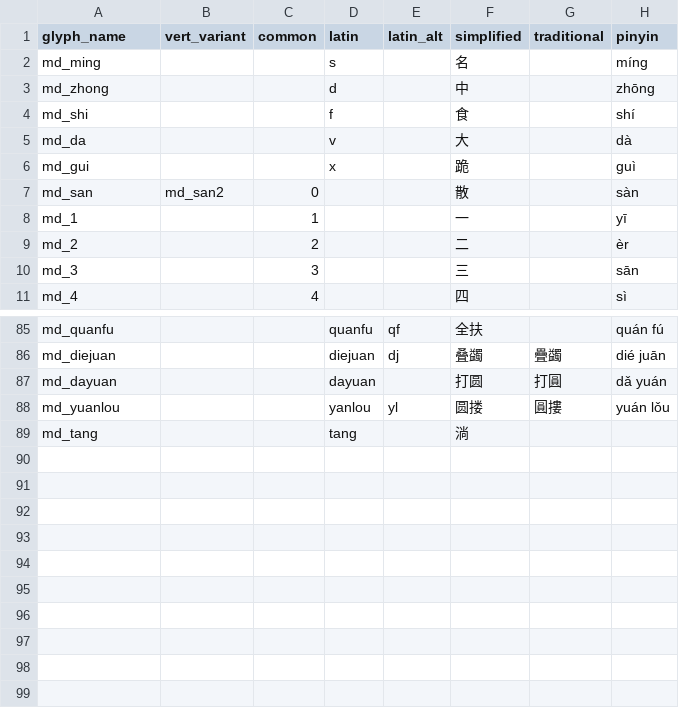
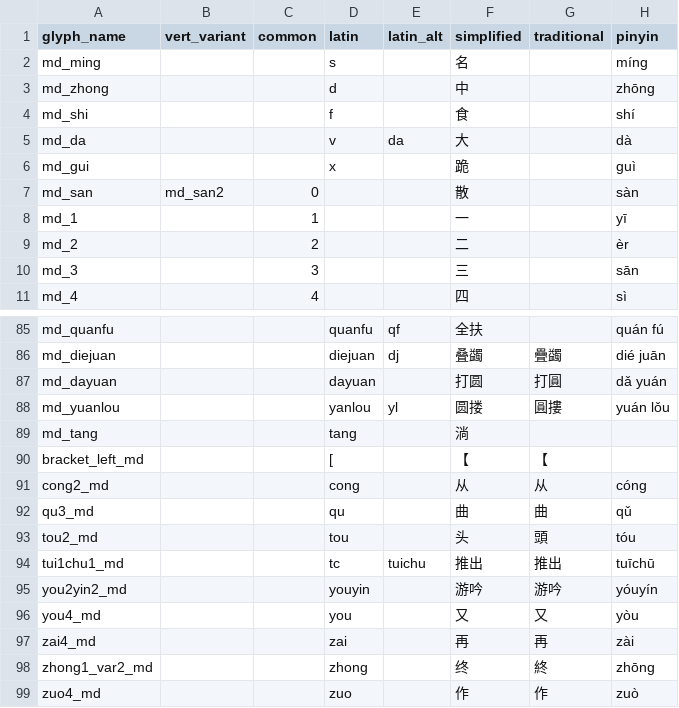
Before and after one commit to neuralfirings/JianZiPu, a CSV file: builder/inputs/components.csv, drawn as a sheet; only a part is shown, gaps mark what is left out.

```diff
--- a/builder/inputs/components.csv
+++ b/builder/inputs/components.csv
@@ -4,3 +4,3 @@ md_zhong,,,d,,中,,zhōng
 md_shi,,,f,,食,,shí
-md_da,,,v,,大,,dà
+md_da,,,v,da,大,,dà
 md_gui,,,x,,跪,,guì
@@ -89 +89,11 @@ md_yuanlou,,,yanlou,yl,圆搂,圓摟,yuán lǒu
 md_tang,,,tang,,淌,,
+bracket_left_md,,,[,,【,【,
+cong2_md,,,cong,,从,从,cóng
+qu3_md,,,qu,,曲,曲,qǔ
+tou2_md,,,tou,,头,頭,tóu
+tui1chu1_md,,,tc,tuichu,推出,推出,tuīchū
+you2yin2_md,,,youyin,,游吟,游吟,yóuyín
+you4_md,,,you,,又,又,yòu
+zai4_md,,,zai,,再,再,zài
+zhong1_var2_md,,,zhong,,终,終,zhōng
+zuo4_md,,,zuo,,作,作,zuò
```
Also changed, not shown: 13 other files.
